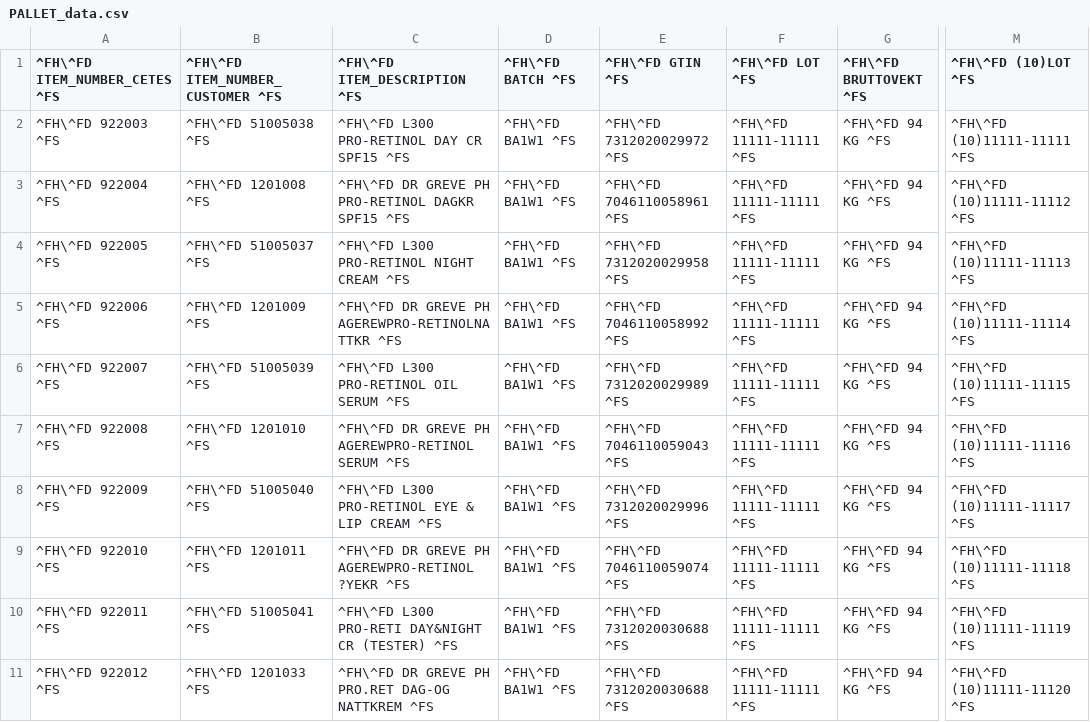
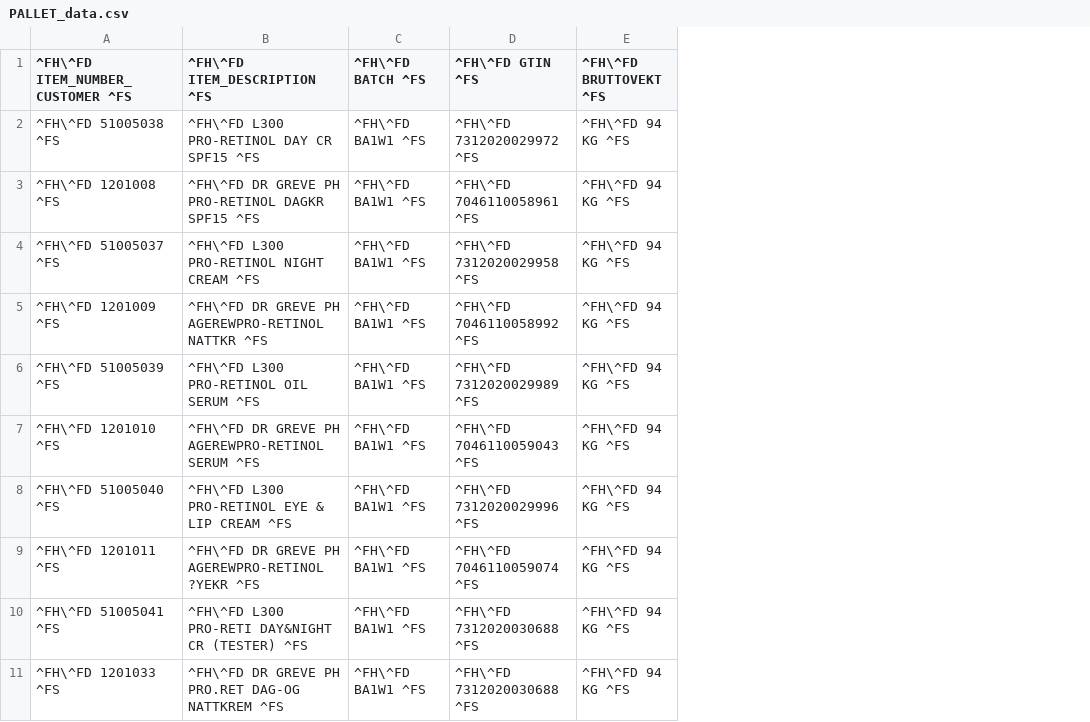
Before and after one commit to m-baryla/TempToFileZPL, a CSV file: bin/Debug/Label_csv_data/PALLET_data.csv, drawn as a sheet; only a part is shown, gaps mark what is left out; removed rows and columns are numbered as before the commit, all else as after; the diff names each change by its address in the sheet, - before the commit and + after, or states it on an @@ line.

```diff
--- a/bin/Debug/Label_csv_data/PALLET_data.csv
+++ b/bin/Debug/Label_csv_data/PALLET_data.csv
-column A (^FH\^FD ITEM_NUMBER_CETES ^FS), rows 2-11: ^FH\^FD 922003 ^FS | ^FH\^FD 922004 ^FS | ^FH\^FD 922005 ^FS | ^FH\^FD 922006 ^FS | ^FH\^FD 922007 ^FS | ^FH\^FD 922008 ^FS | ^FH\^FD 922009 ^FS | ^FH\^FD 922010 ^FS | ^FH\^FD 922011 ^FS | ^FH\^FD 922012 ^FS
-column F (^FH\^FD LOT ^FS), rows 2-11: all ^FH\^FD 11111-11111 ^FS
-column M (^FH\^FD (10)LOT ^FS), rows 2-11: ^FH\^FD (10)11111-11111 ^FS | ^FH\^FD (10)11111-11112 ^FS | ^FH\^FD (10)11111-11113 ^FS | ^FH\^FD (10)11111-11114 ^FS | ^FH\^FD (10)11111-11115 ^FS | ^FH\^FD (10)11111-11116 ^FS | ^FH\^FD (10)11111-11117 ^FS | ^FH\^FD (10)11111-11118 ^FS | ^FH\^FD (10)11111-11119 ^FS | ^FH\^FD (10)11111-11120 ^FS
-B5 (^FH\^FD ITEM_DESCRIPTION ^FS): …GREVE PH AGEREWPRO-RETINOLNATTKR ^FS
+B5 (^FH\^FD ITEM_DESCRIPTION ^FS): …GREVE PH AGEREWPRO-RETINOL NATTKR ^FS
```
Also changed, not shown: 52 other files.
